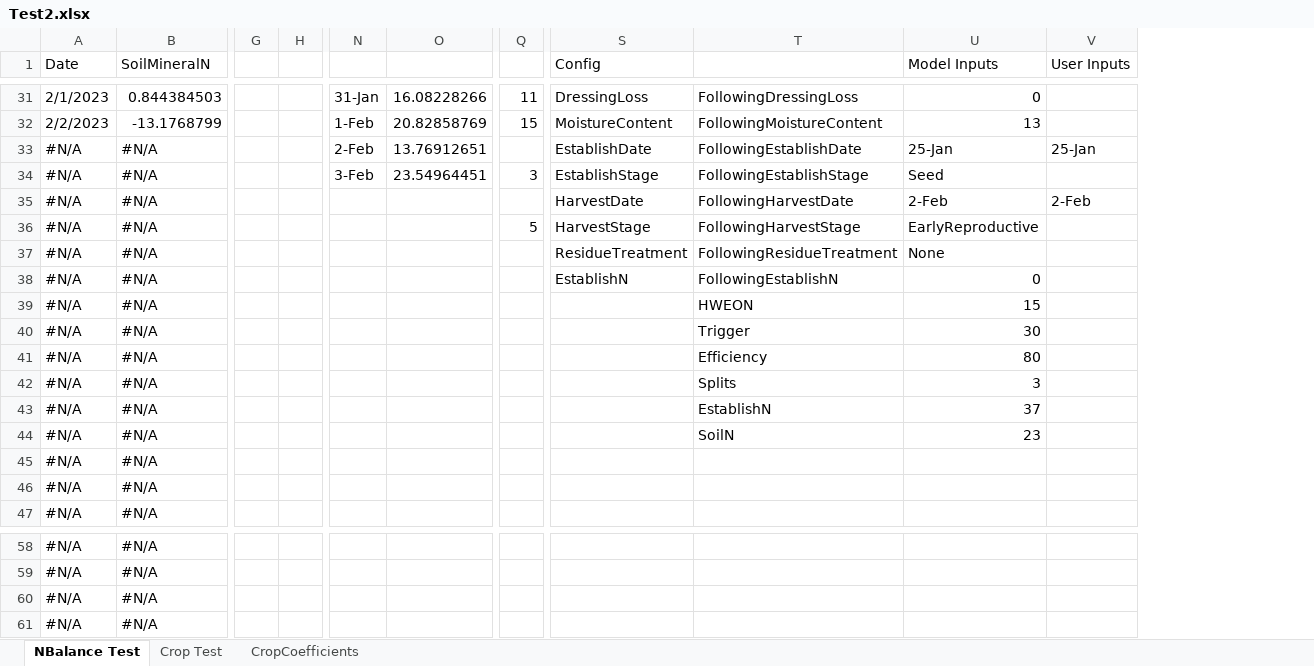
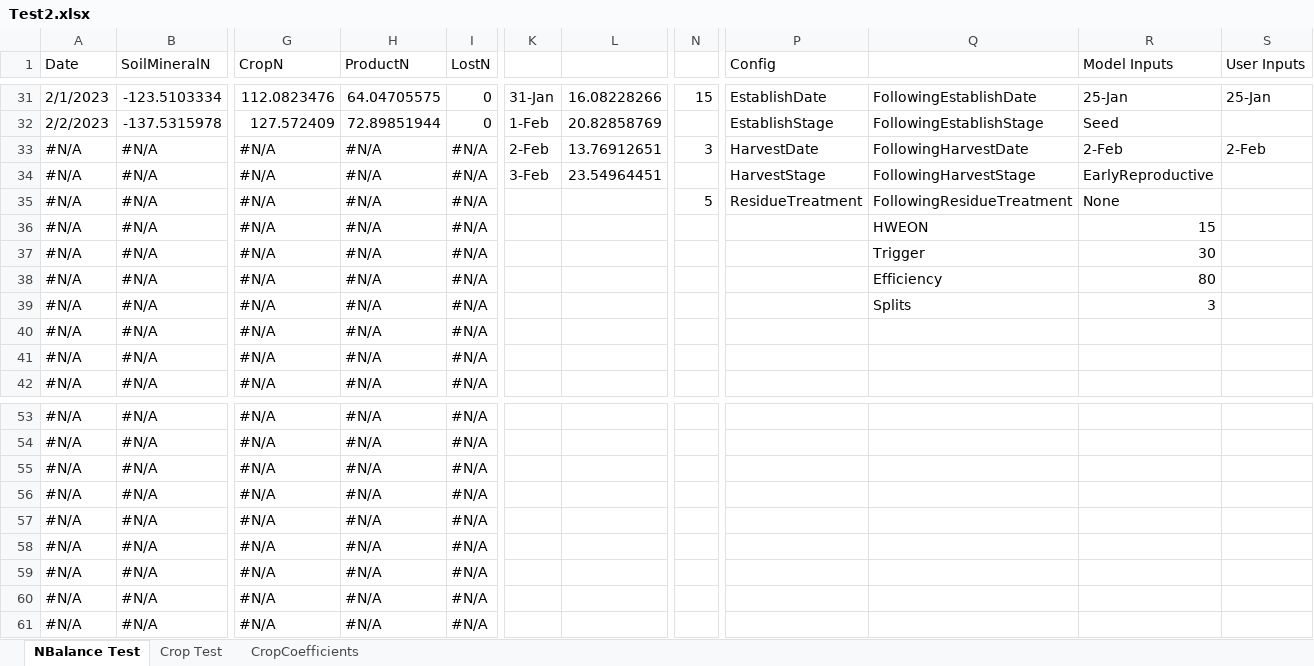
Before and after one commit to Stepania/svs-graph, an Excel workbook: modelCsharp/Test2.xlsx, sheet NBalance Test, drawn as a sheet; only a part is shown, gaps mark what is left out; values as stored, in another font and other column widths than the file's, no cell formats; charts and pictures not drawn; removed rows and columns are numbered as before the commit, all else as after; rows hold the shown columns only; the diff covers the shown part only; the diff names each change by its address in the sheet, - before the commit and + after, or states it on an @@ line.

```diff
--- a/modelCsharp/Test2.xlsx (sheet NBalance Test)
+++ b/modelCsharp/Test2.xlsx (sheet NBalance Test)
-column G, empty
-column H, empty
+column G (CropN), rows 31-42: 112.0823476 | 127.572409 | #N/A | #N/A | #N/A | #N/A | #N/A | #N/A | #N/A | #N/A | #N/A | #N/A; rows 53-56: all #N/A
+column H (ProductN), rows 31-42: 64.04705575 | 72.89851944 | #N/A | #N/A | #N/A | #N/A | #N/A | #N/A | #N/A | #N/A | #N/A | #N/A; rows 53-56: all #N/A
+column I (LostN), rows 31-42: 0 | 0 | #N/A | #N/A | #N/A | #N/A | #N/A | #N/A | #N/A | #N/A | #N/A | #N/A; rows 53-56: all #N/A
-B31 (SoilMineralN): 0.844384503
+B31 (SoilMineralN): -123.5103334
-N31: 11
+N31: 15
-P31 (Config): DressingLoss
+P31 (Config): EstablishDate
-Q31: FollowingDressingLoss
+Q31: FollowingEstablishDate
-R31 (Model Inputs): 0
+R31 (Model Inputs): 25-Jan
-S31 (User Inputs): (empty)
+S31 (User Inputs): 25-Jan
-B32 (SoilMineralN): -13.1768799
+B32 (SoilMineralN): -137.5315978
-N32: 15
+N32: (empty)
-P32 (Config): MoistureContent
+P32 (Config): EstablishStage
-Q32: FollowingMoistureContent
+Q32: FollowingEstablishStage
-R32 (Model Inputs): 13
+R32 (Model Inputs): Seed
-row 33: #N/A | #N/A |  |  | 2-Feb | 13.76912651 |  | EstablishDate | FollowingEstablishDate | 25-Jan | 25-Jan
-row 34: #N/A | #N/A |  |  | 3-Feb | 23.54964451 | 3 | EstablishStage | FollowingEstablishStage | Seed
-K33: (empty)
+K33: 2-Feb
-L33: (empty)
+L33: 13.76912651
-N33: (empty)
+N33: 3
-K34: (empty)
+K34: 3-Feb
-L34: (empty)
+L34: 23.54964451
-N34: 5
+N34: (empty)
-N35: (empty)
+N35: 5
-row 38: #N/A | #N/A |  |  |  |  |  | EstablishN | FollowingEstablishN | 0
-row 43: #N/A | #N/A |  |  |  |  |  |  | EstablishN | 37
-row 44: #N/A | #N/A |  |  |  |  |  |  | SoilN | 23
+row 57: #N/A | #N/A | #N/A | #N/A | #N/A
+row 58: #N/A | #N/A | #N/A | #N/A | #N/A
+row 59: #N/A | #N/A | #N/A | #N/A | #N/A
+row 60: #N/A | #N/A | #N/A | #N/A | #N/A
+row 61: #N/A | #N/A | #N/A | #N/A | #N/A
```
Also changed, not shown: 4 removed columns, 111 edited cells and merged cells elsewhere in this sheet, cell formats, formulas that keep their value, charts or pictures, modelCsharp/SVS Tool Level 1 Concept Demonstrator(abhs)3.xlsm, 15 other files.
